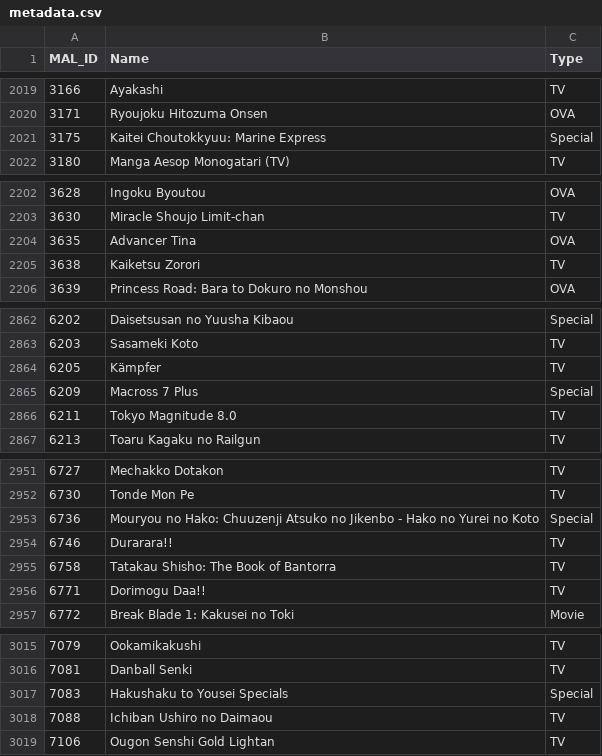
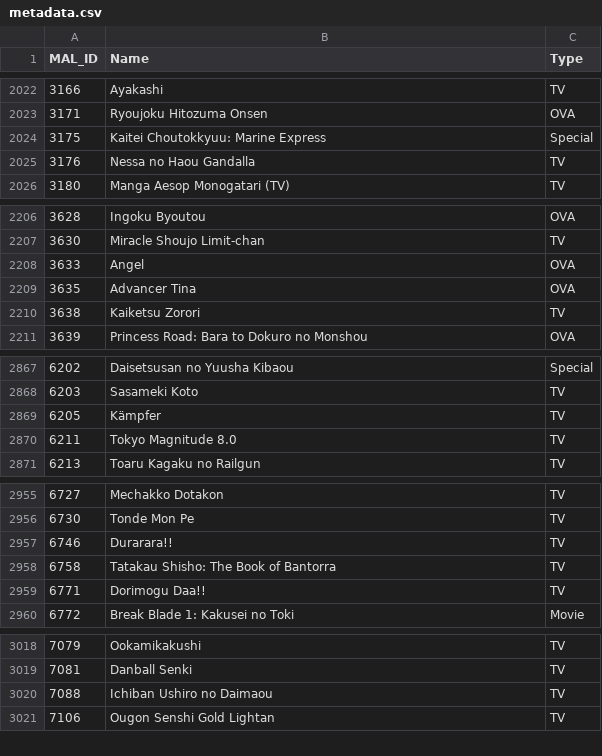
Before and after one commit to yh08037/anime-genre-classification, a CSV file: clean_data/metadata.csv, drawn as a sheet; only a part is shown, gaps mark what is left out; removed rows and columns are numbered as before the commit, all else as after; the diff covers the shown part only; the diff names each change by its address in the sheet, - before the commit and + after, or states it on an @@ line.

```diff
--- a/clean_data/metadata.csv
+++ b/clean_data/metadata.csv
+row 2025: 3176 | Nessa no Haou Gandalla | TV
+row 2208: 3633 | Angel | OVA
-row 2865: 6209 | Macross 7 Plus | Special
-row 2953: 6736 | Mouryou no Hako: Chuuzenji Atsuko no Jikenbo - Hako no Yurei no Koto | Special
-row 3017: 7083 | Hakushaku to Yousei Specials | Special
```
Also changed, not shown: 4 added rows and 3 removed rows elsewhere in this file, clean_data/genre.csv, 22 other files.
